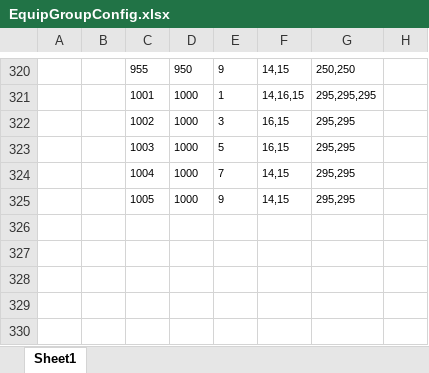
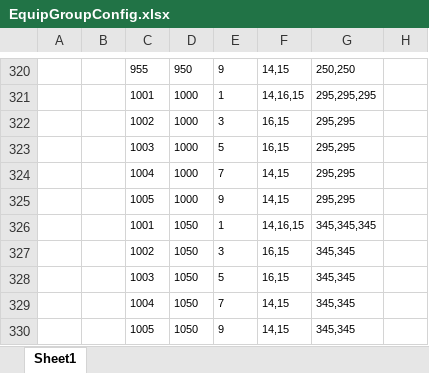
Before and after one commit to wokanjianyang/WrittenLegend, an Excel workbook: Excel/EquipGroupConfig.xlsx, sheet Sheet1, drawn as a sheet; only a part is shown, gaps mark what is left out; values as stored, in another font and other column widths than the file's, no borders; the diff names each change by its address in the sheet, - before the commit and + after, or states it on an @@ line.

```diff
--- a/Excel/EquipGroupConfig.xlsx (sheet Sheet1)
+++ b/Excel/EquipGroupConfig.xlsx (sheet Sheet1)
+row 326:  |  | 1001 | 1050 | 1 | 14,16,15 | 345,345,345
+row 327:  |  | 1002 | 1050 | 3 | 16,15 | 345,345
+row 328:  |  | 1003 | 1050 | 5 | 16,15 | 345,345
+row 329:  |  | 1004 | 1050 | 7 | 14,15 | 345,345
+row 330:  |  | 1005 | 1050 | 9 | 14,15 | 345,345
```
Also changed, not shown: Excel/DropConfig.xlsx, Excel/EquipConfig.xlsx, 5 other files.
